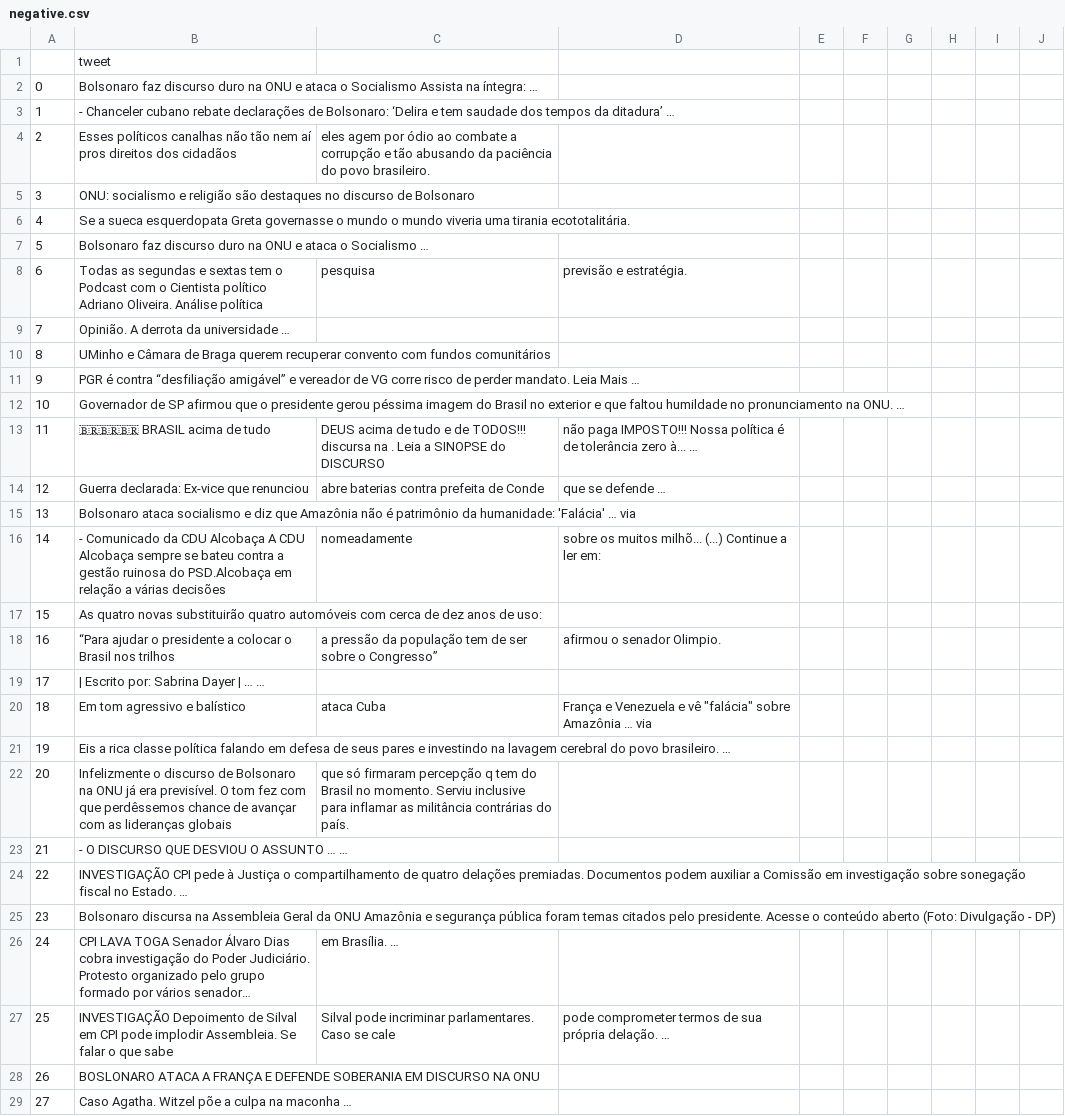
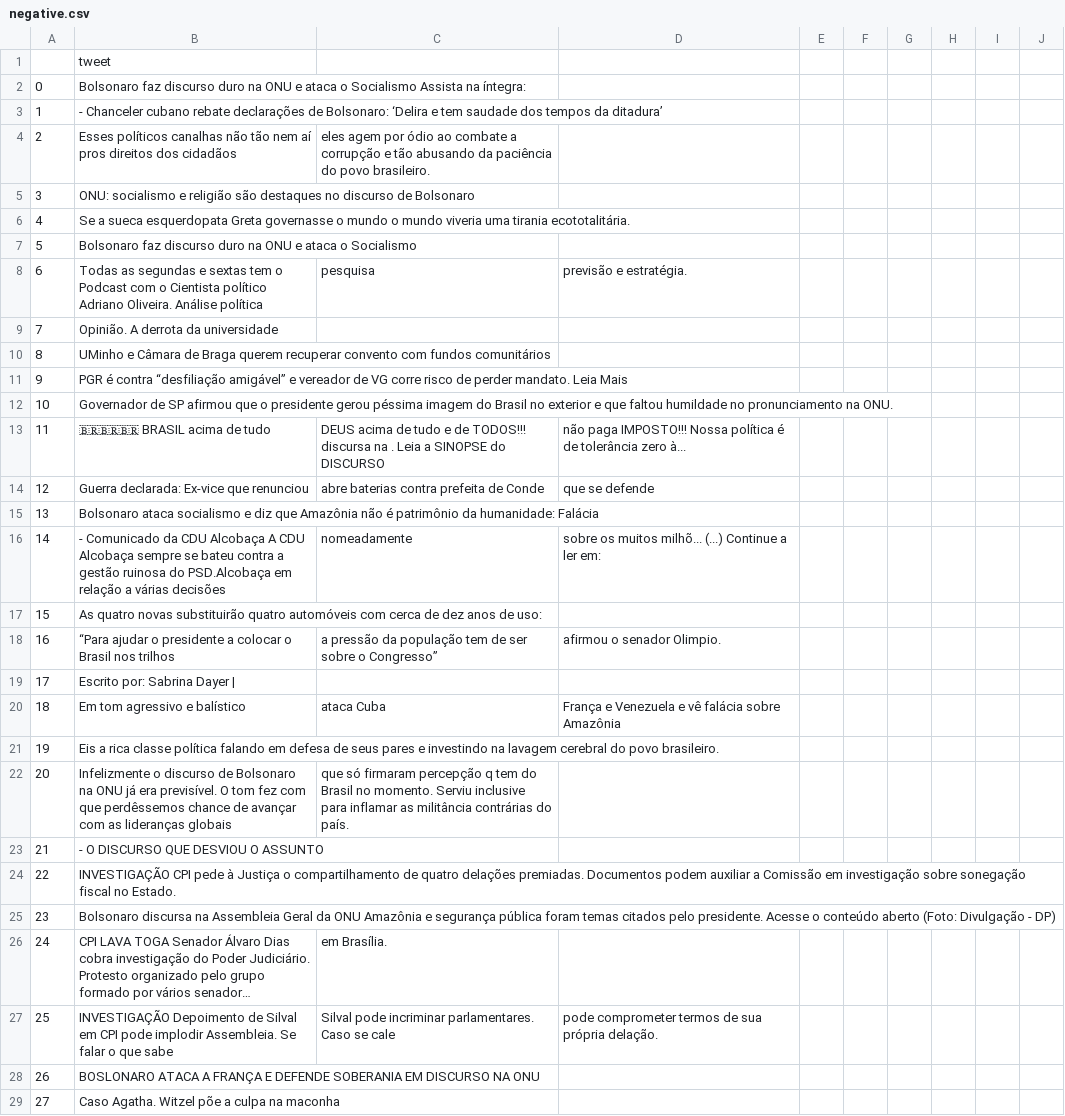
Before and after one commit to ufrpe-mineracao-textos/projeto-de-mineracao-20192-pardal-team, a CSV file: pardal/classification/negative.csv, drawn as a sheet; only a part is shown; long unchanged cells end in …; the diff covers the shown part only; the diff names each change by its address in the sheet, - before the commit and + after, or states it on an @@ line.

```diff
--- a/pardal/classification/negative.csv
+++ b/pardal/classification/negative.csv
-B2: …na íntegra: …
+B2: …na íntegra:
-B3: …da ditadura’ …
+B3: …da ditadura’
-B7: …o Socialismo …
+B7: …o Socialismo
-B9: Opinião. A derrota da universidade …
+B9: Opinião. A derrota da universidade
-B11: …Leia Mais …
+B11: …Leia Mais
-B12: …na ONU. …
+B12: …na ONU.
-D13: …zero à... …
+D13: …zero à...
-D14: que se defende …
+D14: que se defende
-B15: …da humanidade: 'Falácia' … via
+B15: …da humanidade: Falácia
-B19: | Escrito por: Sabrina Dayer | … …
+B19: Escrito por: Sabrina Dayer |
-D20: …e vê "falácia" sobre Amazônia … via
+D20: …e vê falácia sobre Amazônia
-B21: …povo brasileiro. …
+B21: …povo brasileiro.
-B23: - O DISCURSO QUE DESVIOU O ASSUNTO … …
+B23: - O DISCURSO QUE DESVIOU O ASSUNTO
-B24: …no Estado. …
+B24: …no Estado.
-C26: em Brasília. …
+C26: em Brasília.
-D27: …própria delação. …
+D27: …própria delação.
-B29: Caso Agatha. Witzel põe a culpa na maconha …
+B29: Caso Agatha. Witzel põe a culpa na maconha
```
Also changed, not shown: 54 edited cells elsewhere in this file, pardal/classification/neutral.csv, pardal/classification/positive.csv.
